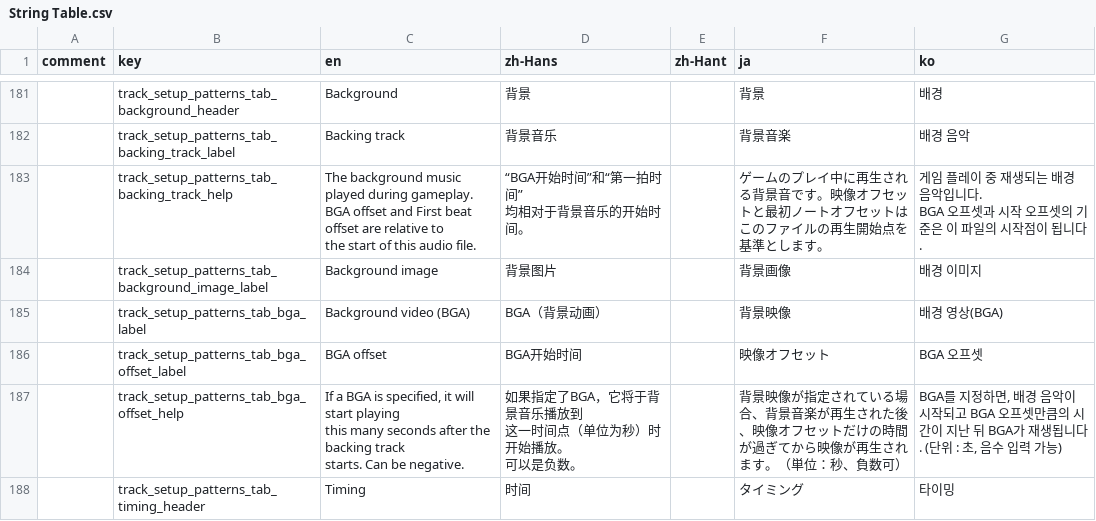
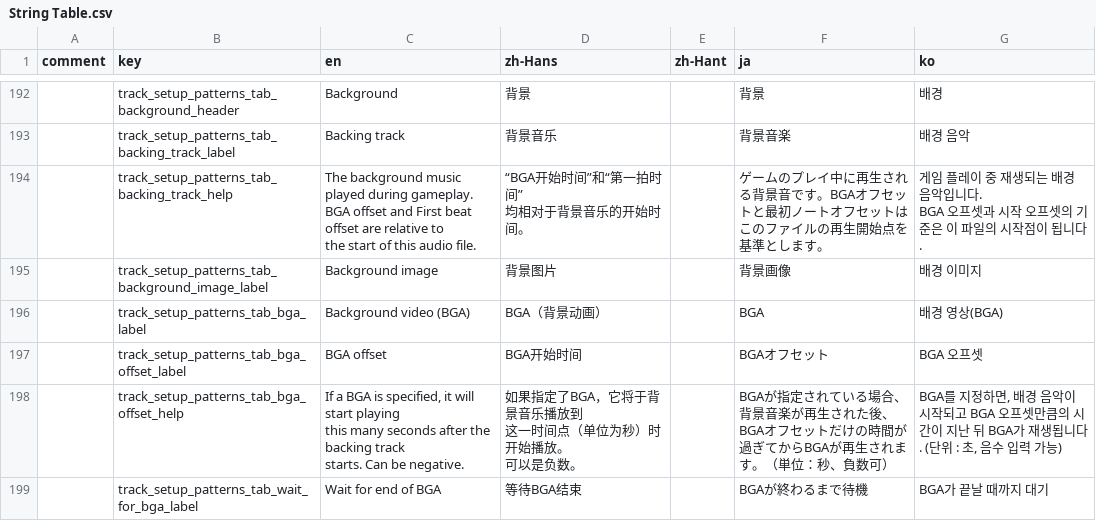
Before and after one commit to techmania-team/techmania, a CSV file: TECHMANIA/Assets/String Table.csv, drawn as a sheet; only a part is shown, gaps mark what is left out; the shorter side is filled out with more unchanged rows; addresses are those after the commit; the diff covers the shown part only; the diff names each change by its address in the sheet, - before the commit and + after, or states it on an @@ line.

```diff
--- a/TECHMANIA/Assets/String Table.csv
+++ b/TECHMANIA/Assets/String Table.csv
-F194 (ja): …音です。映像オフセッ…
+F194 (ja): …音です。BGAオフセッ…
-F196 (ja): 背景映像
+F196 (ja): BGA
-F197 (ja): 映像オフセット
+F197 (ja): BGAオフセット
-F198 (ja): 背景映像が指定されている場合、背景音楽が再生された後、映像オフセットだけの時間が過ぎてから映像が再生さ…
+F198 (ja): BGAが指定されている場合、背景音楽が再生された後、BGAオフセットだけの時間が過ぎてからBGAが再生さ…
+row 199:  | track_setup_patterns_tab_wait_for_bga_label | Wait for end of BGA | 等待BGA结束 |  | BGAが終わるまで待機 | BGA가 끝날 때까지 대기
```
Also changed, not shown: 9 added rows, 7 removed rows, 8 moved rows and 9 edited cells elsewhere in this file, 4 other files.
